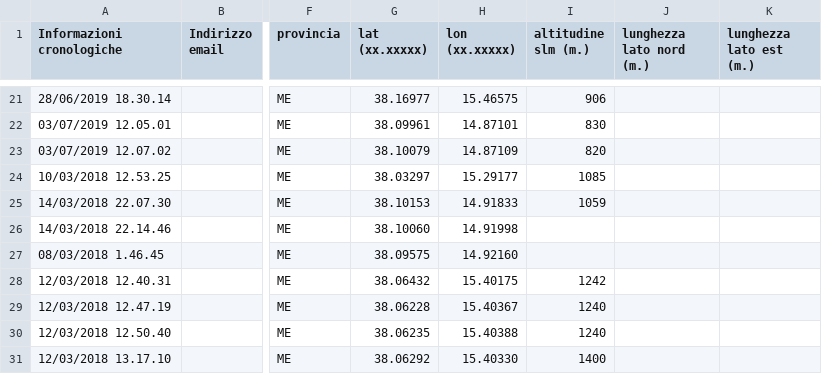
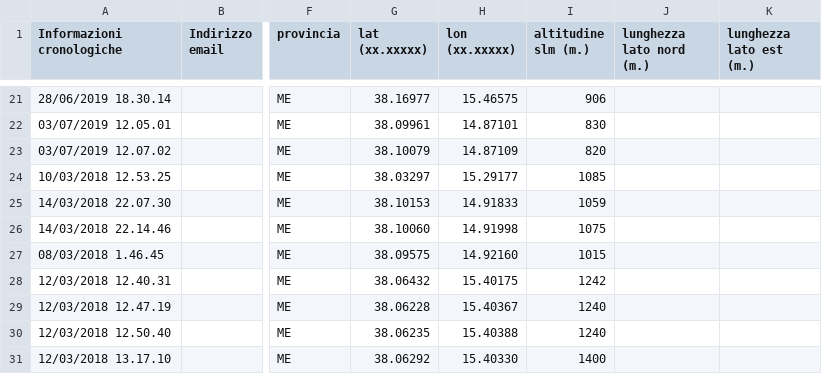
Before and after one commit to NeviereDiSicilia/nevieredisicilia.github.io, a CSV file: neviere/Neviere_di_Sicilia.csv, drawn as a sheet; only a part is shown, gaps mark what is left out; the diff names each change by its address in the sheet, - before the commit and + after, or states it on an @@ line.

Commit message:
Update Neviere_di_Sicilia.csv

```diff
--- a/neviere/Neviere_di_Sicilia.csv
+++ b/neviere/Neviere_di_Sicilia.csv
-I26 (altitudine slm (m.)): (empty)
+I26 (altitudine slm (m.)): 1075
-I27 (altitudine slm (m.)): (empty)
+I27 (altitudine slm (m.)): 1015
```
